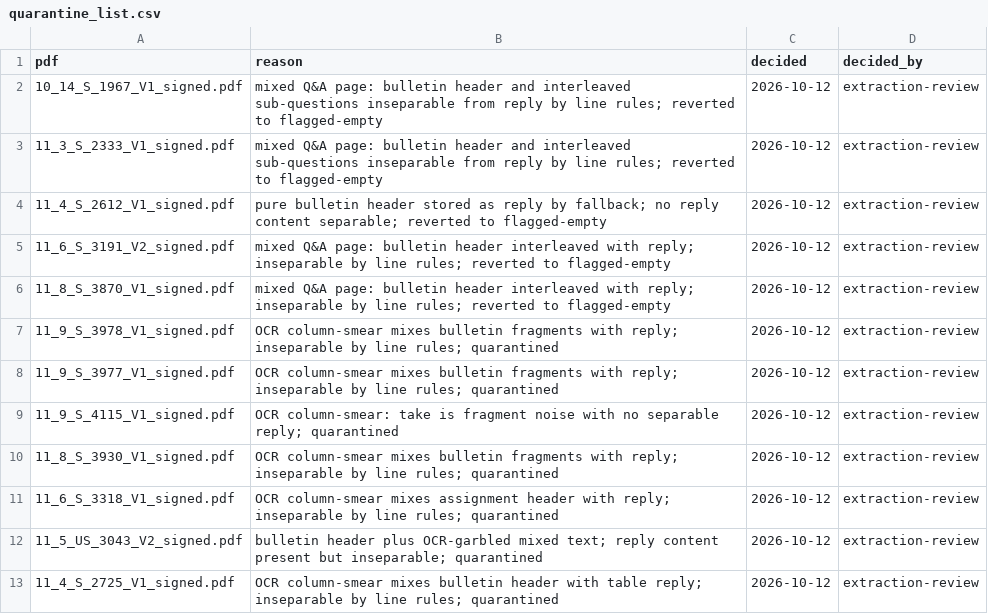
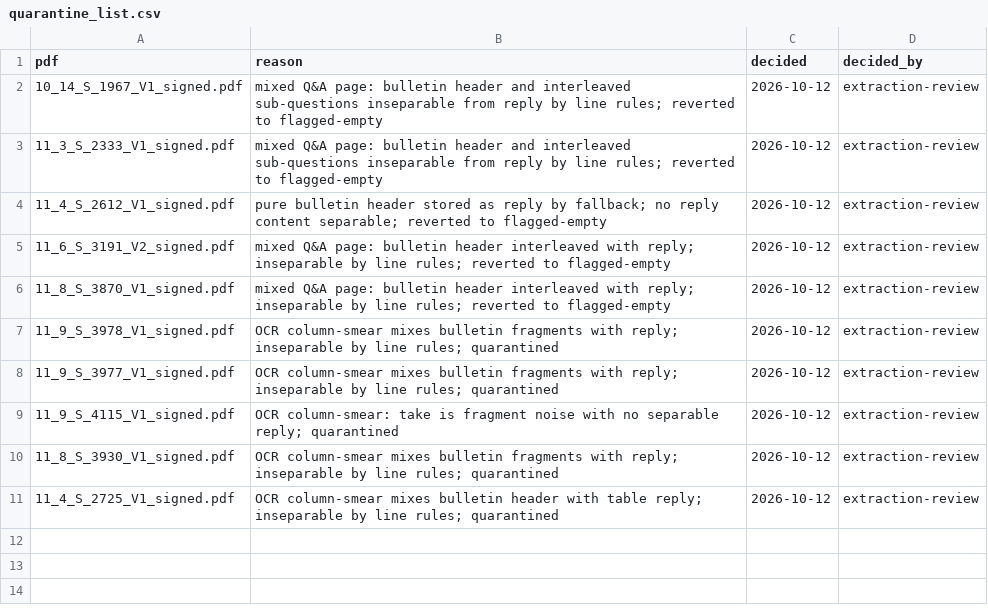
Before and after one commit to ajayc-iima/legislative-analysis, a CSV file: data/review/quarantine_list.csv, drawn as a sheet; the diff names each change by its address in the sheet, - before the commit and + after, or states it on an @@ line.

Commit message:
data: drop 3043/3318 from quarantine denylist (restored as legitimate takes)

```diff
--- a/data/review/quarantine_list.csv
+++ b/data/review/quarantine_list.csv
-row 11: 11_6_S_3318_V1_signed.pdf | OCR column-smear mixes assignment header with reply; inseparable by line rules; quarantined | 2026-10-12 | extraction-review
-row 12: 11_5_US_3043_V2_signed.pdf | bulletin header plus OCR-garbled mixed text; reply content present but inseparable; quarantined | 2026-10-12 | extraction-review
```
